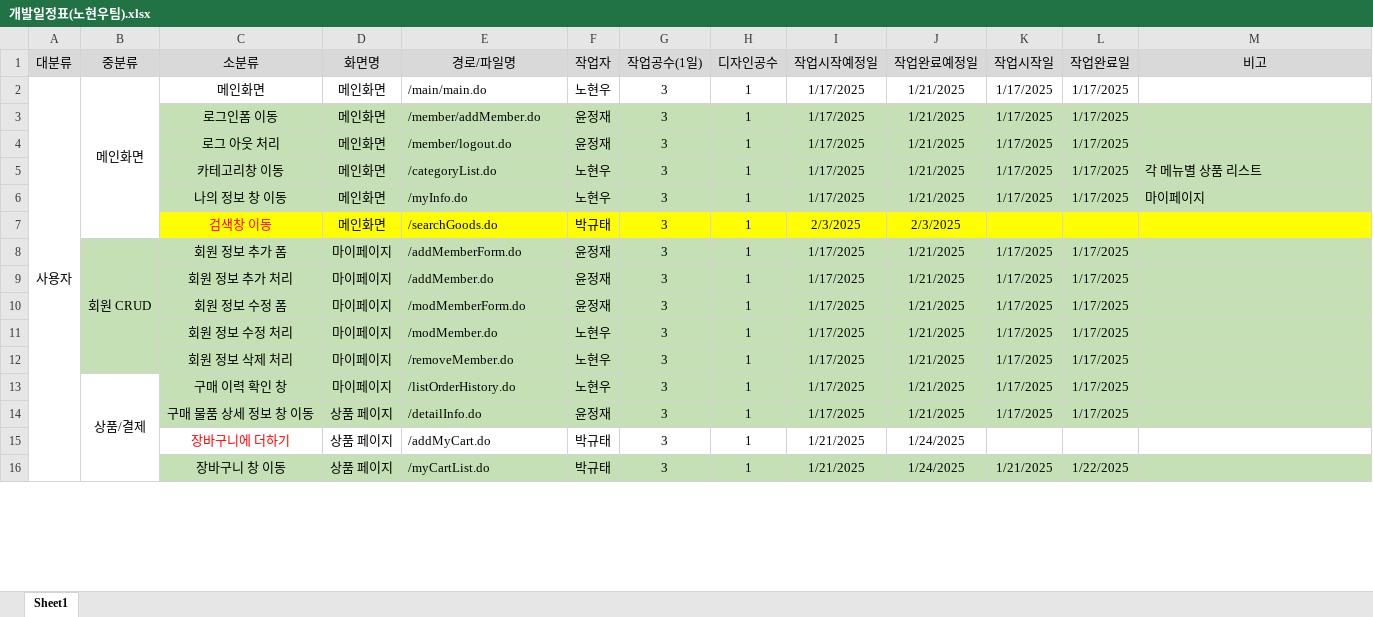
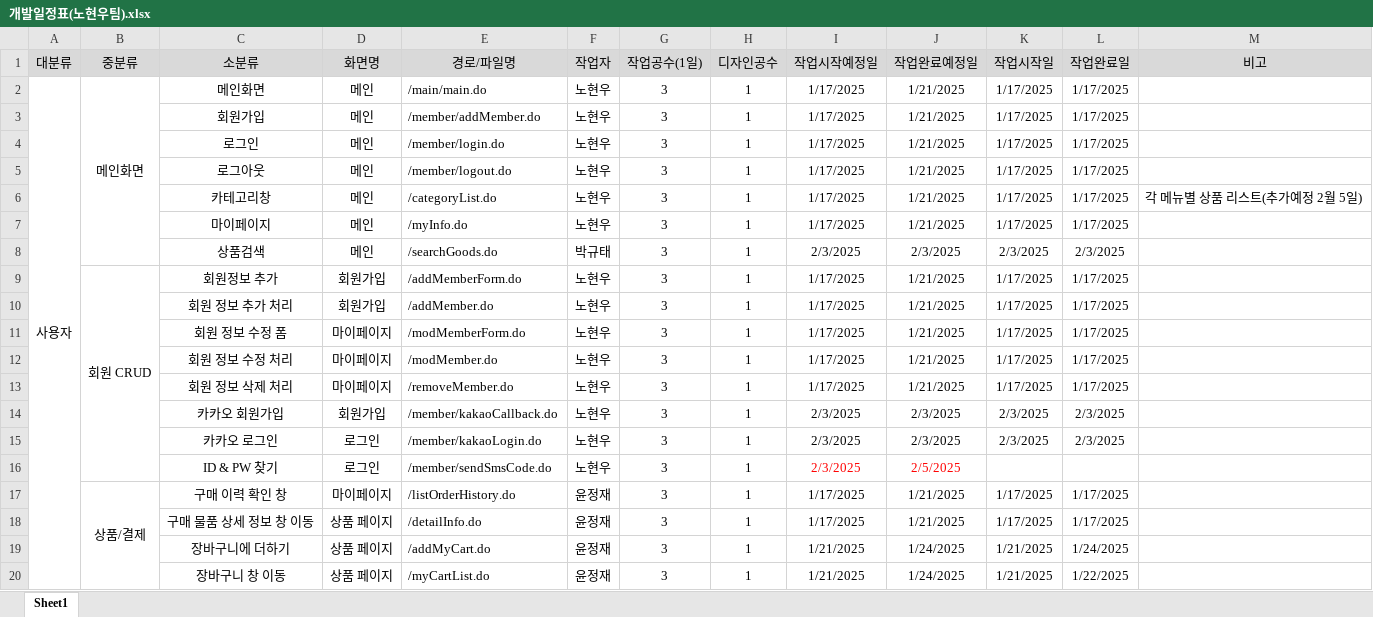
Before and after one commit to Joshua-Noh/KOREAIT_TEST_PROJECT, an Excel workbook: 노현우팀 프로젝트 파일/개발일정표(노현우팀).xlsx, sheet Sheet1, drawn as a sheet; only a part is shown; values as stored, in another font and other column widths than the file's, no borders; addresses are those after the commit; the diff covers the shown part only; the diff names each change by its address in the sheet, - before the commit and + after, or states it on an @@ line.

Commit message:
노현우팀 개발일정 업데이트 커밋

```diff
--- a/노현우팀 프로젝트 파일/개발일정표(노현우팀).xlsx (sheet Sheet1)
+++ b/노현우팀 프로젝트 파일/개발일정표(노현우팀).xlsx (sheet Sheet1)
-D2:D3 (화면명): 메인화면
+D2:D3 (화면명): 메인
-C3 (소분류): 로그인폼 이동
+C3 (소분류): 회원가입
-C3:M3 fill: #C5E0B4
+C3:M3 fill: none
-F3 (작업자): 윤정재
+F3 (작업자): 노현우
+row 4:  |  | 로그인 | 메인 | /member/login.do | 노현우 | 3 | 1 | 1/17/2025 | 1/21/2025 | 1/17/2025 | 1/17/2025
-C5 (소분류): 로그 아웃 처리
+C5 (소분류): 로그아웃
-C5:M7 fill: #C5E0B4
+C5:M7 fill: none
-D5:D8 (화면명): 메인화면
+D5:D8 (화면명): 메인
-F5 (작업자): 윤정재
+F5 (작업자): 노현우
-C6 (소분류): 카테고리창 이동
+C6 (소분류): 카테고리창
-M6 (비고): 각 메뉴별 상품 리스트
+M6 (비고): 각 메뉴별 상품 리스트(추가예정 2월 5일)
-C7 (소분류): 나의 정보 창 이동
+C7 (소분류): 마이페이지
-M7 (비고): 마이페이지
+M7 (비고): (empty)
-C8 (소분류): 검색창 이동
+C8 (소분류): 상품검색
-C8:M8 fill: #FFFF00
+C8:M8 fill: none
-C8 text colour: #FF0000
+C8 text colour: black
-K8 (작업시작일): (empty)
+K8 (작업시작일): 2/3/2025
-L8 (작업완료일): (empty)
+L8 (작업완료일): 2/3/2025
-B9:M13 fill: #C5E0B4
+B9:M13 fill: none
-C9 (소분류): 회원 정보 추가 폼
+C9 (소분류): 회원정보 추가
-D9:D10 (화면명): 마이페이지
+D9:D10 (화면명): 회원가입
-F9:F11 (작업자): 윤정재
+F9:F11 (작업자): 노현우
+row 14:  |  | 카카오 회원가입 | 회원가입 | /member/kakaoCallback.do | 노현우 | 3 | 1 | 2/3/2025 | 2/3/2025 | 2/3/2025 | 2/3/2025
+row 15:  |  | 카카오 로그인 | 로그인 | /member/kakaoLogin.do | 노현우 | 3 | 1 | 2/3/2025 | 2/3/2025 | 2/3/2025 | 2/3/2025
+row 16:  |  | ID & PW 찾기 | 로그인 | /member/sendSmsCode.do | 노현우 | 3 | 1 | 2/3/2025 | 2/5/2025
-C17:M18 fill: #C5E0B4
+C17:M18 fill: none
-F17 (작업자): 노현우
+F17 (작업자): 윤정재
-C19 text colour: #FF0000
+C19 text colour: black
-F19:F20 (작업자): 박규태
+F19:F20 (작업자): 윤정재
-K19 (작업시작일): (empty)
+K19 (작업시작일): 1/21/2025
-L19 (작업완료일): (empty)
+L19 (작업완료일): 1/24/2025
-C20:M20 fill: #C5E0B4
+C20:M20 fill: none
```
Also changed, not shown: 3 removed rows, 25 edited cells and cell formats elsewhere in this sheet.
